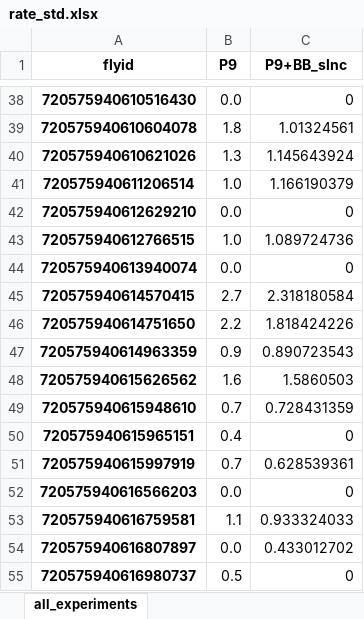
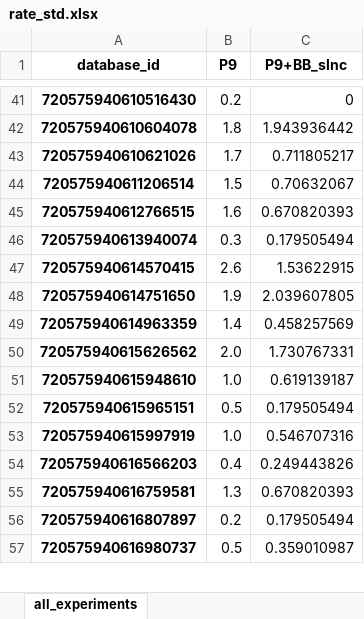
Before and after one commit to bidaye-lab/spiking_neural_network_model, an Excel workbook: results/example/rate_std.xlsx, sheet all_experiments, drawn as a sheet; only a part is shown, gaps mark what is left out; values as stored, in another font and other column widths than the file's, no borders; removed rows and columns are numbered as before the commit, all else as after; the diff covers the shown part only; the diff names each change by its address in the sheet, - before the commit and + after, or states it on an @@ line.

```diff
--- a/results/example/rate_std.xlsx (sheet all_experiments)
+++ b/results/example/rate_std.xlsx (sheet all_experiments)
-A1: flyid
+A1: database_id
-B41 (P9): 0.0
+B41 (P9): 0.2
-C42 (P9+BB_slnc): 1.01324561
+C42 (P9+BB_slnc): 1.943936442
-B43 (P9): 1.3
+B43 (P9): 1.7
-C43 (P9+BB_slnc): 1.145643924
+C43 (P9+BB_slnc): 0.711805217
-B44 (P9): 1.0
+B44 (P9): 1.5
-C44 (P9+BB_slnc): 1.166190379
+C44 (P9+BB_slnc): 0.70632067
-row 42: 720575940612629210 | 0.0 | 0
-B45 (P9): 1.0
+B45 (P9): 1.6
-C45 (P9+BB_slnc): 1.089724736
+C45 (P9+BB_slnc): 0.670820393
-B46 (P9): 0.0
+B46 (P9): 0.3
-C46 (P9+BB_slnc): 0
+C46 (P9+BB_slnc): 0.179505494
-B47 (P9): 2.7
+B47 (P9): 2.6
-C47 (P9+BB_slnc): 2.318180584
+C47 (P9+BB_slnc): 1.53622915
-B48 (P9): 2.2
+B48 (P9): 1.9
-C48 (P9+BB_slnc): 1.818424226
+C48 (P9+BB_slnc): 2.039607805
-B49 (P9): 0.9
+B49 (P9): 1.4
-C49 (P9+BB_slnc): 0.890723543
+C49 (P9+BB_slnc): 0.458257569
-B50 (P9): 1.6
+B50 (P9): 2.0
-C50 (P9+BB_slnc): 1.5860503
+C50 (P9+BB_slnc): 1.730767331
-B51 (P9): 0.7
+B51 (P9): 1.0
-C51 (P9+BB_slnc): 0.728431359
+C51 (P9+BB_slnc): 0.619139187
-B52 (P9): 0.4
+B52 (P9): 0.5
-C52 (P9+BB_slnc): 0
+C52 (P9+BB_slnc): 0.179505494
-B53 (P9): 0.7
+B53 (P9): 1.0
-C53 (P9+BB_slnc): 0.628539361
+C53 (P9+BB_slnc): 0.546707316
-B54 (P9): 0.0
+B54 (P9): 0.4
-C54 (P9+BB_slnc): 0
+C54 (P9+BB_slnc): 0.249443826
-B55 (P9): 1.1
+B55 (P9): 1.3
-C55 (P9+BB_slnc): 0.933324033
+C55 (P9+BB_slnc): 0.670820393
-B56 (P9): 0.0
+B56 (P9): 0.2
-C56 (P9+BB_slnc): 0.433012702
+C56 (P9+BB_slnc): 0.179505494
-C57 (P9+BB_slnc): 0
+C57 (P9+BB_slnc): 0.359010987
```
Also changed, not shown: 10 added rows, 8 removed rows and 304 edited cells elsewhere in this sheet, results/example/rate.xlsx, 16 other files.
